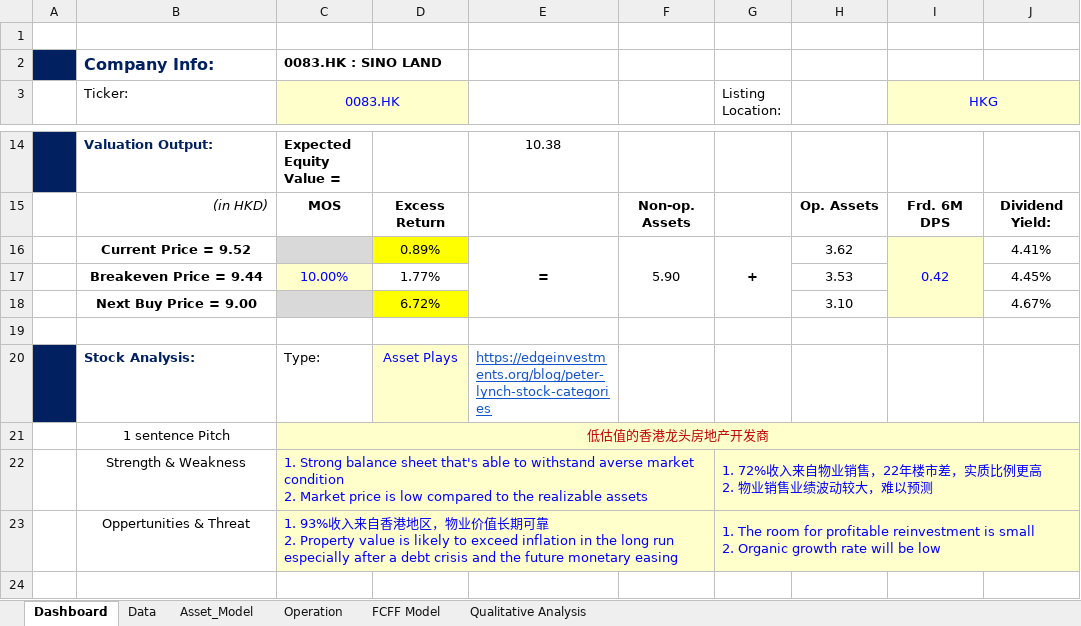
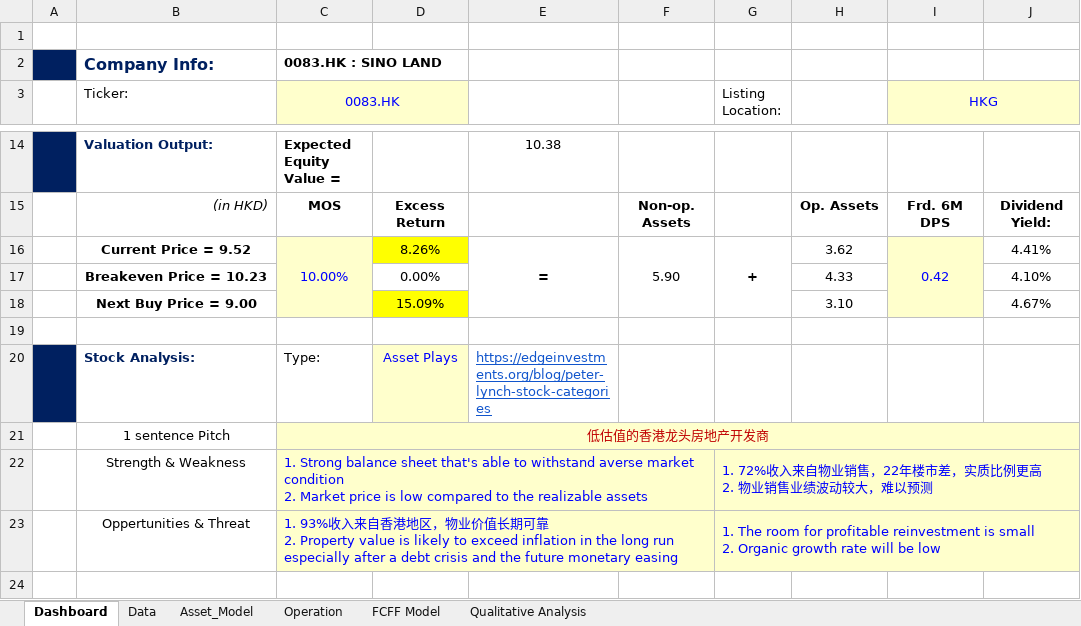
Before and after one commit to JerryChenz/Invest_Proc_v2, an Excel workbook: financial_models/Opportunities/0083.HK_Stock_Valuation.xlsx, sheet Dashboard, drawn as a sheet; only a part is shown, gaps mark what is left out; values as stored, in another font and other column widths than the file's, no borders; conditional formats not drawn; removed rows and columns are numbered as before the commit, all else as after; the diff names each change by its address in the sheet, - before the commit and + after, or states it on an @@ line.

Commit message:
Updated the models

```diff
--- a/financial_models/Opportunities/0083.HK_Stock_Valuation.xlsx (sheet Dashboard)
+++ b/financial_models/Opportunities/0083.HK_Stock_Valuation.xlsx (sheet Dashboard)
-C16 (0083.HK): (empty)
+C16 (0083.HK): 10.00%
-C16 fill: #D9D9D9
+C16 fill: #FFFFCC
+C16:C18 merged
-D16: 0.89%
+D16: 8.26%
-row 17:  | Breakeven Price = 9.44 | 10.00% | 1.77% |  |  |  | 3.53 |  | 4.45%
+row 17:  | Breakeven Price = 10.23 |  | 0.00% |  |  |  | 4.33 |  | 4.10%
-C18 fill: #D9D9D9
+C18 fill: #FFFFCC
-D18: 6.72%
+D18: 15.09%
```
Also changed, not shown: financial_models/Model_templates/Listed_template/Stock_Valuation.xlsx, financial_models/Opportunities/0806.HK_Stock_Valuation.xlsx, 5 other files.
